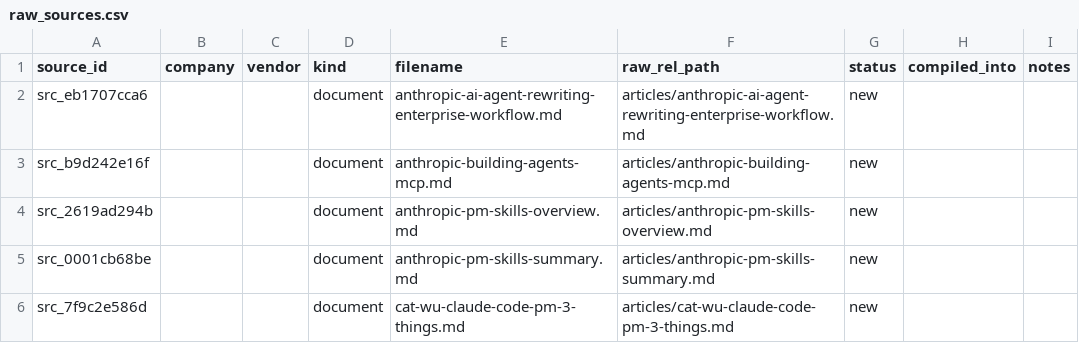
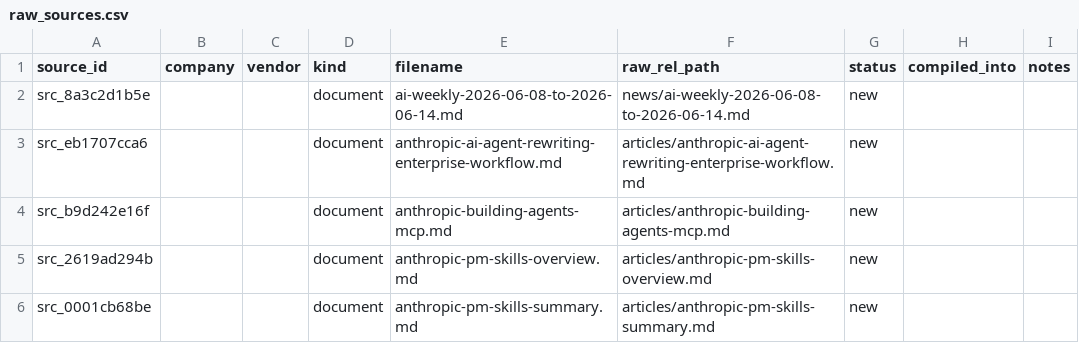
Before and after one commit to jackxu925/knowledge-base, a CSV file: manifests/raw_sources.csv, drawn as a sheet; only a part is shown; the shorter side is filled out with more unchanged rows.

```diff
--- a/manifests/raw_sources.csv
+++ b/manifests/raw_sources.csv
@@ -1,2 +1,3 @@
 source_id,company,vendor,kind,filename,raw_rel_path,status,compiled_into,notes
+src_8a3c2d1b5e,,,document,ai-weekly-2026-06-08-to-2026-06-14.md,news/ai-weekly-2026-06-08-to-2026-06-14.md,new,,
 src_eb1707cca6,,,document,anthropic-ai-agent-rewriting-enterprise-workflow.md,articles/anthropic-ai-agent-rewriting-enterprise-workflow.md,new,,
```
Also changed, not shown: 5 other files.
